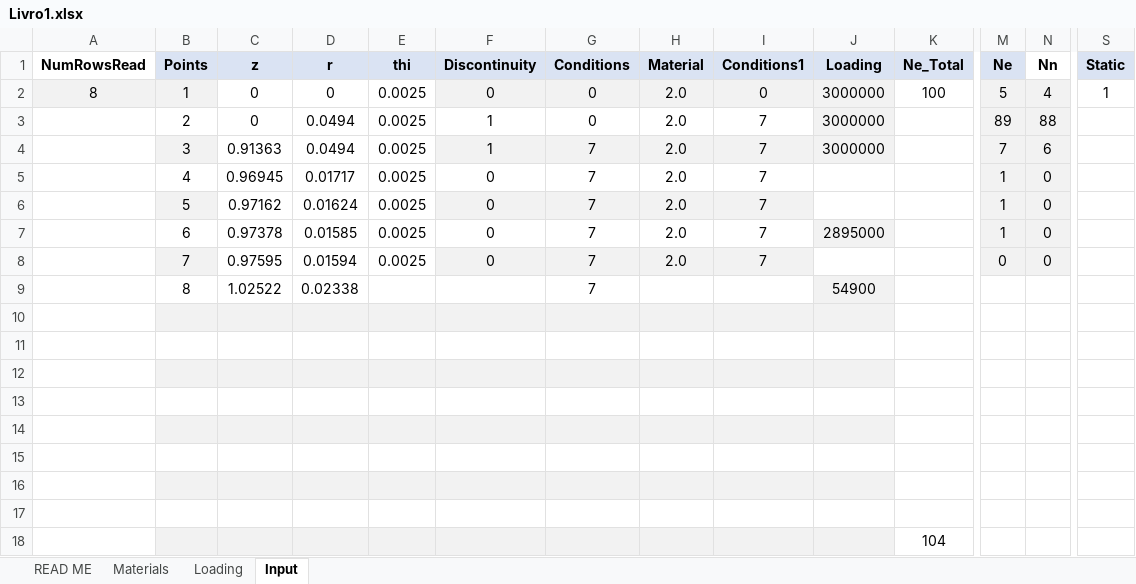
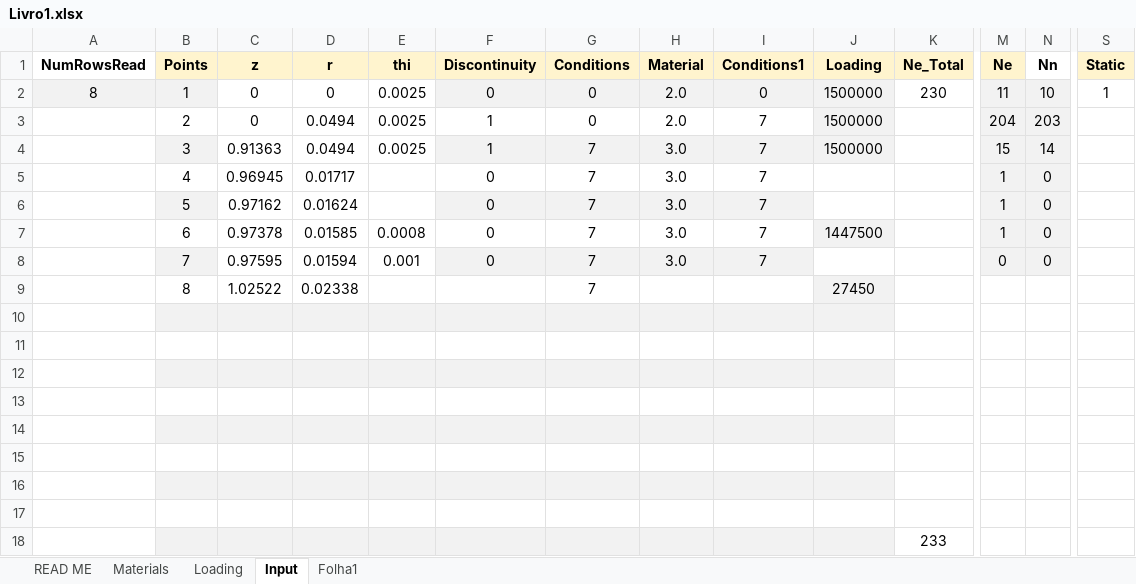
Before and after one commit to Migue1c/Estrutural, an Excel workbook: TESTE ATUALIZADO/Livro1.xlsx, sheet Input, drawn as a sheet; only a part is shown, gaps mark what is left out; values as stored, in another font and other column widths than the file's, no borders; charts and pictures not drawn; the diff covers the shown part only; the diff names each change by its address in the sheet, - before the commit and + after, or states it on an @@ line.

```diff
--- a/TESTE ATUALIZADO/Livro1.xlsx (sheet Input)
+++ b/TESTE ATUALIZADO/Livro1.xlsx (sheet Input)
+sheet tab: Folha1
-B1:K1 fill: #DAE3F3
+B1:K1 fill: #FFF4CE
-M1 fill: #DAE3F3
+M1 fill: #FFF4CE
-S1 fill: #DAE3F3
+S1 fill: #FFF4CE
-J2:J4 (Loading): 3000000
+J2:J4 (Loading): 1500000
-K2 (Ne_Total): 100
+K2 (Ne_Total): 230
-M2 (Ne): 5
+M2 (Ne): 11
-N2 (Nn): 4
+N2 (Nn): 10
-M3 (Ne): 89
+M3 (Ne): 204
-N3 (Nn): 88
+N3 (Nn): 203
-H4:H8 (Material): 2.0
+H4:H8 (Material): 3.0
-M4 (Ne): 7
+M4 (Ne): 15
-N4 (Nn): 6
+N4 (Nn): 14
-E5:E6 (thi): 0.0025
+E5:E6 (thi): (empty)
-E7 (thi): 0.0025
+E7 (thi): 0.0008
-J7 (Loading): 2895000
+J7 (Loading): 1447500
-E8 (thi): 0.0025
+E8 (thi): 0.001
-J9 (Loading): 54900
+J9 (Loading): 27450
-K18 (Ne_Total): 104
+K18 (Ne_Total): 233
```
Also changed, not shown: cell formats elsewhere in this sheet, sheet Materials, sheet Loading, sheet READ ME, charts or pictures.
